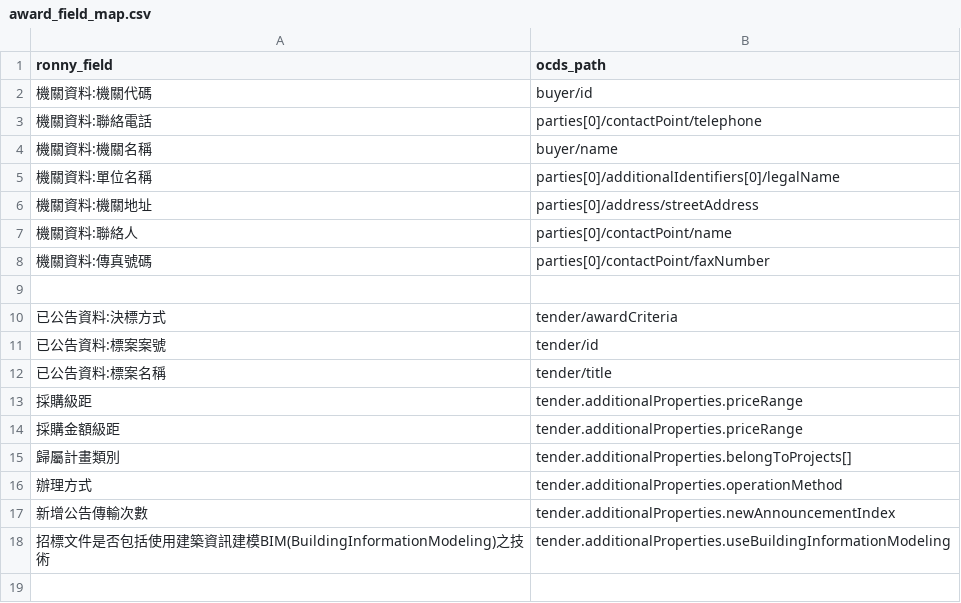
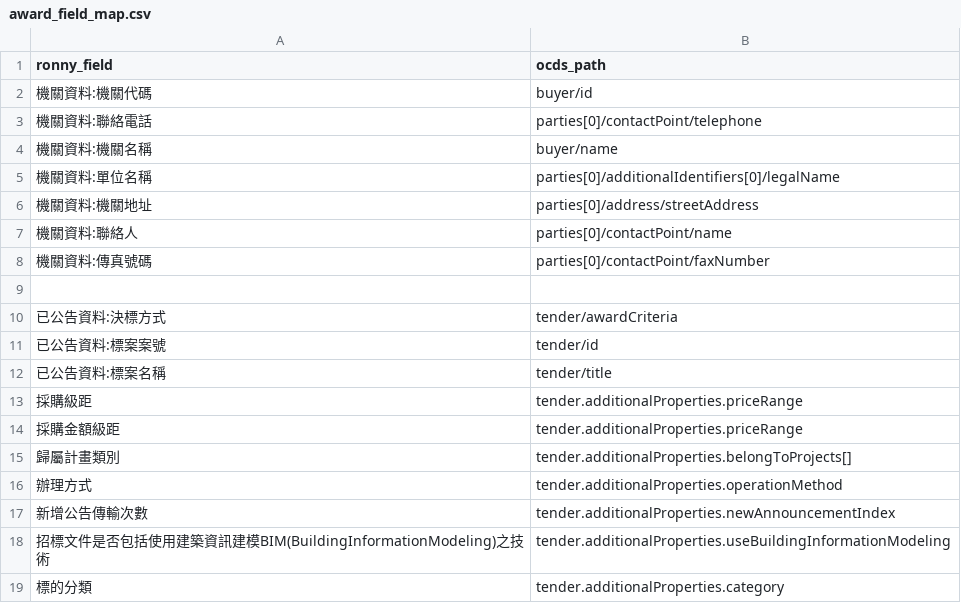
Before and after one commit to luffykai/LM-PH2020, a CSV file: data/award_field_map.csv, drawn as a sheet.

```diff
--- a/data/award_field_map.csv
+++ b/data/award_field_map.csv
@@ -18 +18,2 @@ ronny_field,ocds_path
 "招標文件是否包括使用建築資訊建模BIM(BuildingInformationModeling)之技術","tender.additionalProperties.useBuildingInformationModeling"
+"標的分類","tender.additionalProperties.category"
```
Also changed, not shown: data/field_map.csv, 1 other file.
